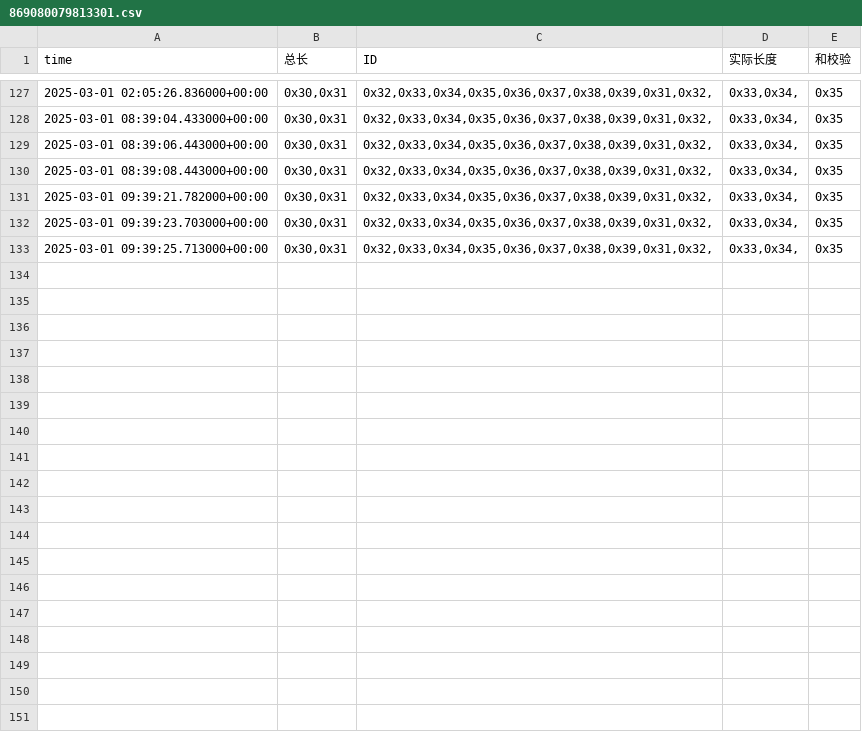
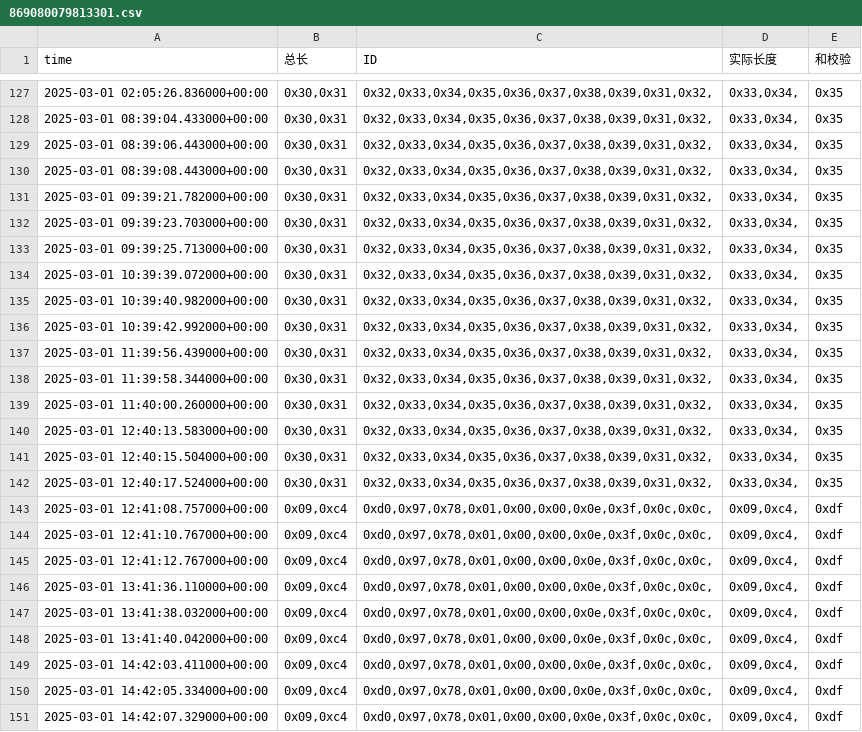
Before and after one commit to weichencsu/amman2503, a CSV file: sensorCSV/869080079813301.csv, drawn as a sheet; only a part is shown, gaps mark what is left out; the diff names each change by its address in the sheet, - before the commit and + after, or states it on an @@ line.

Commit message:
批量上传sensorCSV文件

```diff
--- a/sensorCSV/869080079813301.csv
+++ b/sensorCSV/869080079813301.csv
+row 134: 2025-03-01 10:39:39.072000+00:00 | 0x30,0x31 | 0x32,0x33,0x34,0x35,0x36,0x37,0x38,0x39,0x31,0x32, | 0x33,0x34, | 0x35
+row 135: 2025-03-01 10:39:40.982000+00:00 | 0x30,0x31 | 0x32,0x33,0x34,0x35,0x36,0x37,0x38,0x39,0x31,0x32, | 0x33,0x34, | 0x35
+row 136: 2025-03-01 10:39:42.992000+00:00 | 0x30,0x31 | 0x32,0x33,0x34,0x35,0x36,0x37,0x38,0x39,0x31,0x32, | 0x33,0x34, | 0x35
+row 137: 2025-03-01 11:39:56.439000+00:00 | 0x30,0x31 | 0x32,0x33,0x34,0x35,0x36,0x37,0x38,0x39,0x31,0x32, | 0x33,0x34, | 0x35
+row 138: 2025-03-01 11:39:58.344000+00:00 | 0x30,0x31 | 0x32,0x33,0x34,0x35,0x36,0x37,0x38,0x39,0x31,0x32, | 0x33,0x34, | 0x35
+row 139: 2025-03-01 11:40:00.260000+00:00 | 0x30,0x31 | 0x32,0x33,0x34,0x35,0x36,0x37,0x38,0x39,0x31,0x32, | 0x33,0x34, | 0x35
+row 140: 2025-03-01 12:40:13.583000+00:00 | 0x30,0x31 | 0x32,0x33,0x34,0x35,0x36,0x37,0x38,0x39,0x31,0x32, | 0x33,0x34, | 0x35
+row 141: 2025-03-01 12:40:15.504000+00:00 | 0x30,0x31 | 0x32,0x33,0x34,0x35,0x36,0x37,0x38,0x39,0x31,0x32, | 0x33,0x34, | 0x35
+row 142: 2025-03-01 12:40:17.524000+00:00 | 0x30,0x31 | 0x32,0x33,0x34,0x35,0x36,0x37,0x38,0x39,0x31,0x32, | 0x33,0x34, | 0x35
+row 143: 2025-03-01 12:41:08.757000+00:00 | 0x09,0xc4 | 0xd0,0x97,0x78,0x01,0x00,0x00,0x0e,0x3f,0x0c,0x0c, | 0x09,0xc4, | 0xdf
+row 144: 2025-03-01 12:41:10.767000+00:00 | 0x09,0xc4 | 0xd0,0x97,0x78,0x01,0x00,0x00,0x0e,0x3f,0x0c,0x0c, | 0x09,0xc4, | 0xdf
+row 145: 2025-03-01 12:41:12.767000+00:00 | 0x09,0xc4 | 0xd0,0x97,0x78,0x01,0x00,0x00,0x0e,0x3f,0x0c,0x0c, | 0x09,0xc4, | 0xdf
+row 146: 2025-03-01 13:41:36.110000+00:00 | 0x09,0xc4 | 0xd0,0x97,0x78,0x01,0x00,0x00,0x0e,0x3f,0x0c,0x0c, | 0x09,0xc4, | 0xdf
+row 147: 2025-03-01 13:41:38.032000+00:00 | 0x09,0xc4 | 0xd0,0x97,0x78,0x01,0x00,0x00,0x0e,0x3f,0x0c,0x0c, | 0x09,0xc4, | 0xdf
+row 148: 2025-03-01 13:41:40.042000+00:00 | 0x09,0xc4 | 0xd0,0x97,0x78,0x01,0x00,0x00,0x0e,0x3f,0x0c,0x0c, | 0x09,0xc4, | 0xdf
+row 149: 2025-03-01 14:42:03.411000+00:00 | 0x09,0xc4 | 0xd0,0x97,0x78,0x01,0x00,0x00,0x0e,0x3f,0x0c,0x0c, | 0x09,0xc4, | 0xdf
+row 150: 2025-03-01 14:42:05.334000+00:00 | 0x09,0xc4 | 0xd0,0x97,0x78,0x01,0x00,0x00,0x0e,0x3f,0x0c,0x0c, | 0x09,0xc4, | 0xdf
+row 151: 2025-03-01 14:42:07.329000+00:00 | 0x09,0xc4 | 0xd0,0x97,0x78,0x01,0x00,0x00,0x0e,0x3f,0x0c,0x0c, | 0x09,0xc4, | 0xdf
```
